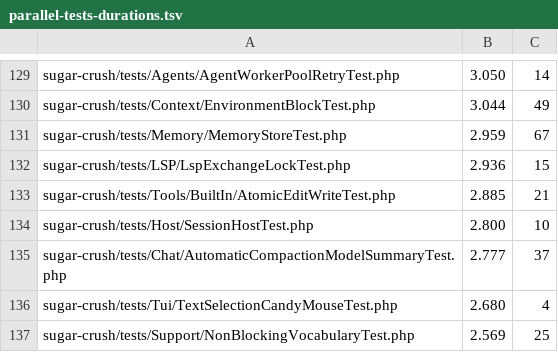
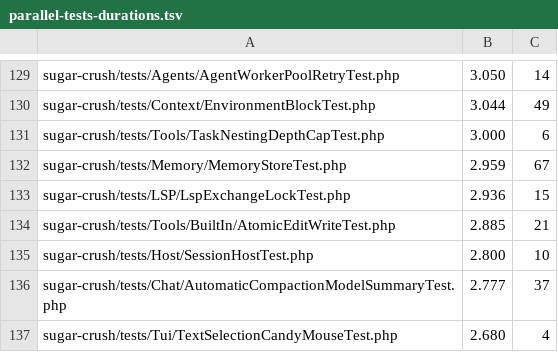
Before and after one commit to detain/sugarcraft, a TSV file: scripts/parallel-tests-durations.tsv, drawn as a sheet; only a part is shown, gaps mark what is left out; the shorter side is filled out with more unchanged rows.

```diff
--- a/scripts/parallel-tests-durations.tsv
+++ b/scripts/parallel-tests-durations.tsv
@@ -130,2 +130,3 @@ sugar-crush/tests/Agents/AgentWorkerPoolRetryTest.php	3.050	14
 sugar-crush/tests/Context/EnvironmentBlockTest.php	3.044	49
+sugar-crush/tests/Tools/TaskNestingDepthCapTest.php	3.000	6
 sugar-crush/tests/Memory/MemoryStoreTest.php	2.959	67
```
Also changed, not shown: 9 other files.
